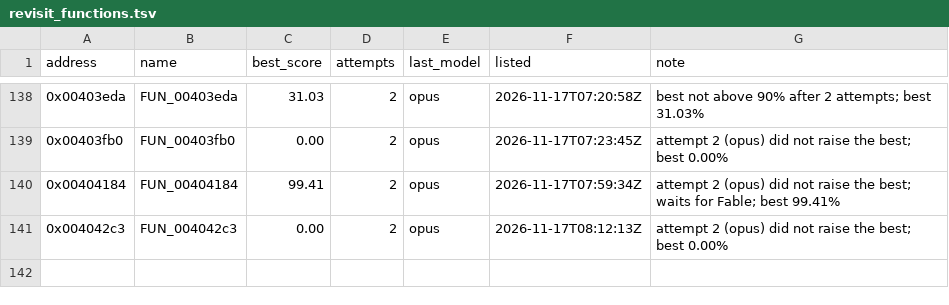
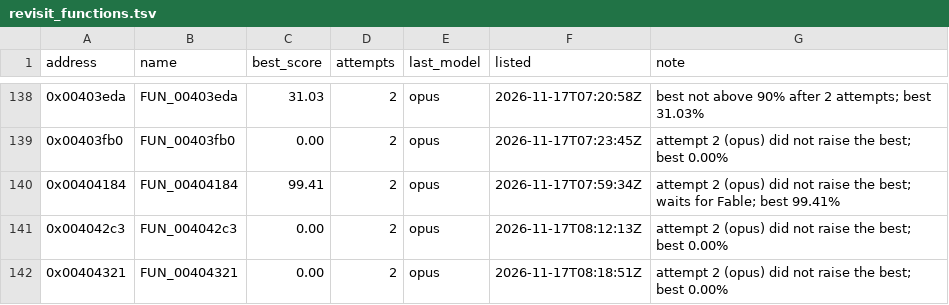
Before and after one commit to marinohardin/SFC2-decomp, a TSV file: analysis/results/revisit_functions.tsv, drawn as a sheet; only a part is shown, gaps mark what is left out; the diff names each change by its address in the sheet, - before the commit and + after, or states it on an @@ line.

Commit message:
chore(harness): update FUN_00404321 (0x00404321) on the revisit list
The stop rule ended its run short of 100%; see analysis/results/revisit_functions.tsv.

```diff
--- a/analysis/results/revisit_functions.tsv
+++ b/analysis/results/revisit_functions.tsv
+row 142: 0x00404321 | FUN_00404321 | 0.00 | 2 | opus | 2026-11-17T08:18:51Z | attempt 2 (opus) did not raise the best; best 0.00%
```
